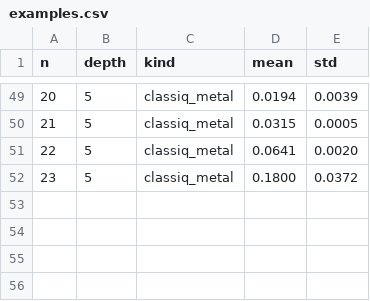
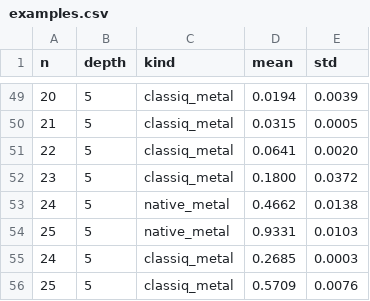
Before and after one commit to vivanwin/cudaq-metal, a CSV file: benchmarks/results/examples.csv, drawn as a sheet; only a part is shown, gaps mark what is left out; the diff names each change by its address in the sheet, - before the commit and + after, or states it on an @@ line.

```diff
--- a/benchmarks/results/examples.csv
+++ b/benchmarks/results/examples.csv
+row 53: 24 | 5 | native_metal | 0.4662 | 0.0138
+row 54: 25 | 5 | native_metal | 0.9331 | 0.0103
+row 55: 24 | 5 | classiq_metal | 0.2685 | 0.0003
+row 56: 25 | 5 | classiq_metal | 0.5709 | 0.0076
```
Also changed, not shown: 3 other files.
